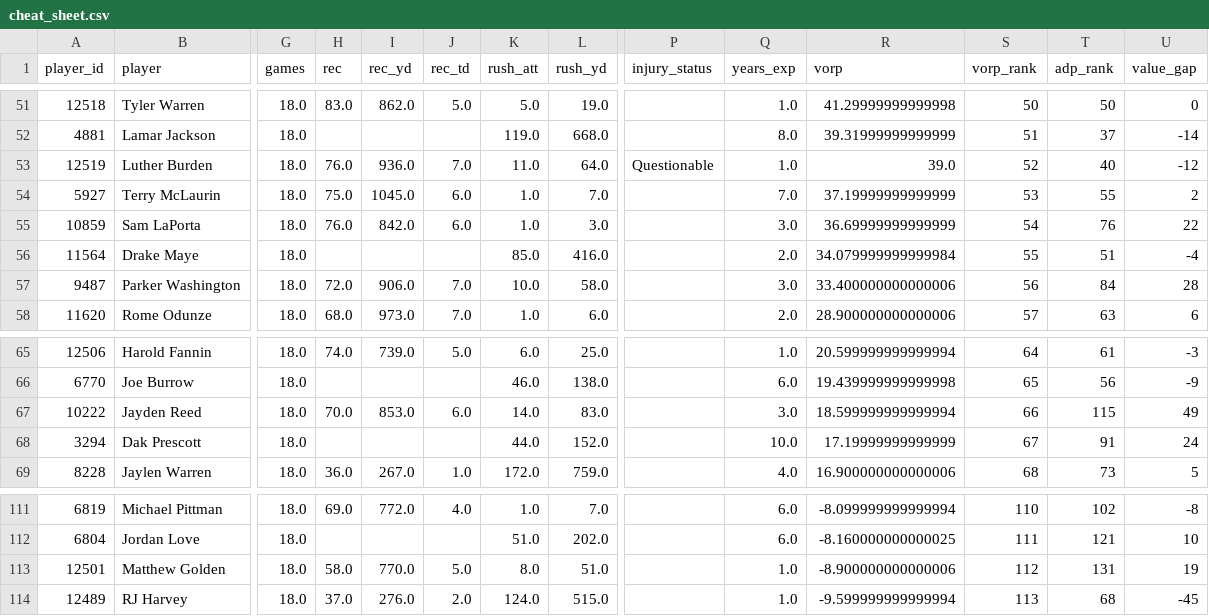
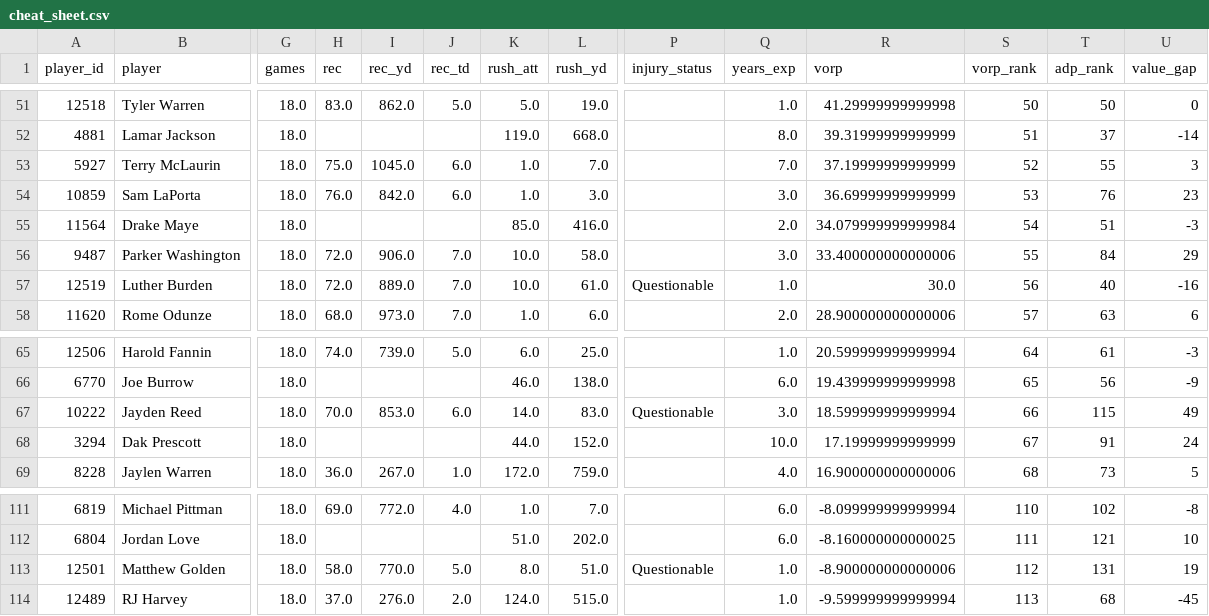
Before and after one commit to jujubosh/2026-draft, a CSV file: cheat_sheet.csv, drawn as a sheet; only a part is shown, gaps mark what is left out; removed rows and columns are numbered as before the commit, all else as after; rows hold the shown columns only; the diff names each change by its address in the sheet, - before the commit and + after, or states it on an @@ line.

```diff
--- a/cheat_sheet.csv
+++ b/cheat_sheet.csv
-row 53: 12519 | Luther Burden | 18.0 | 76.0 | 936.0 | 7.0 | 11.0 | 64.0 | Questionable | 1.0 | 39.0 | 52 | 40 | -12
-S53 (vorp_rank): 53
+S53 (vorp_rank): 52
-U53 (value_gap): 2
+U53 (value_gap): 3
-S54 (vorp_rank): 54
+S54 (vorp_rank): 53
-U54 (value_gap): 22
+U54 (value_gap): 23
-S55 (vorp_rank): 55
+S55 (vorp_rank): 54
-U55 (value_gap): -4
+U55 (value_gap): -3
-S56 (vorp_rank): 56
+S56 (vorp_rank): 55
-U56 (value_gap): 28
+U56 (value_gap): 29
+row 57: 12519 | Luther Burden | 18.0 | 72.0 | 889.0 | 7.0 | 10.0 | 61.0 | Questionable | 1.0 | 30.0 | 56 | 40 | -16
-P67 (injury_status): (empty)
+P67 (injury_status): Questionable
-P113 (injury_status): (empty)
+P113 (injury_status): Questionable
```
Also changed, not shown: players.csv, 9 other files.
